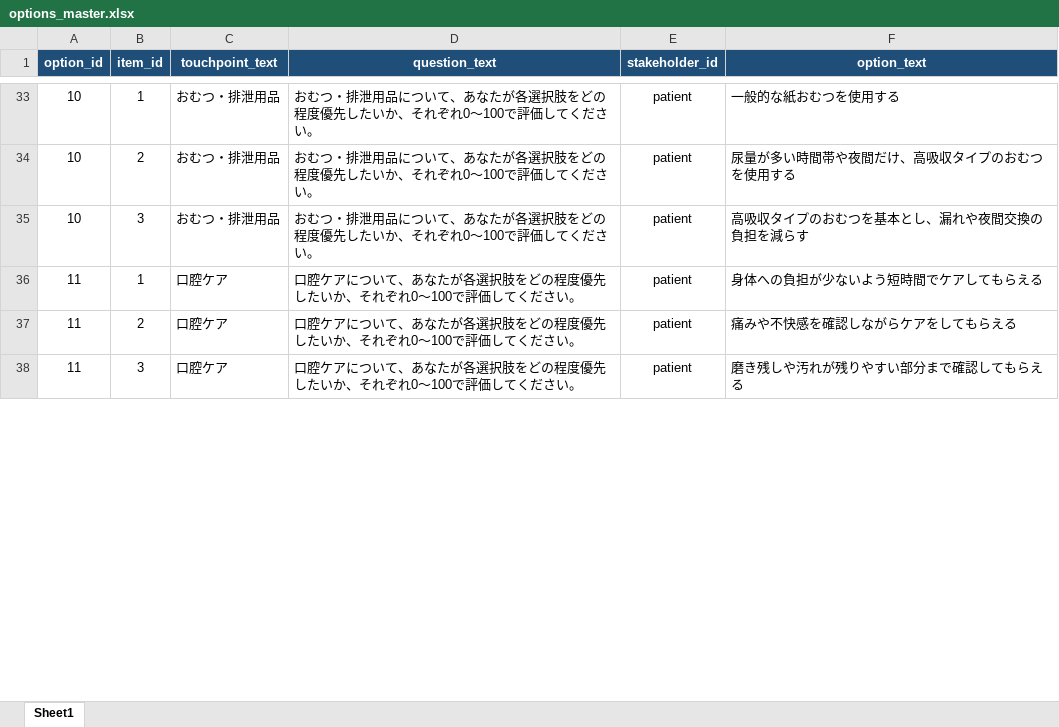
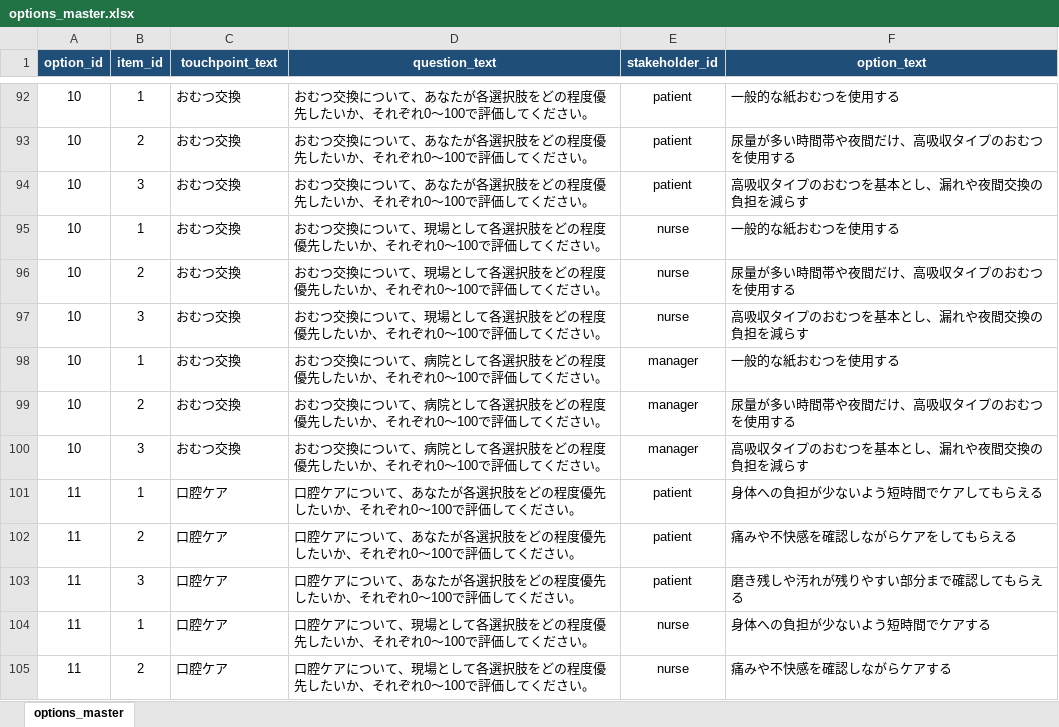
Before and after one commit to hakomasu2018-bli/tx_survey_1, an Excel workbook: options_master.xlsx, sheet options_master, drawn as a sheet; only a part is shown, gaps mark what is left out; values as stored, in another font and other column widths than the file's, no borders; table styles not drawn; addresses are those after the commit; the diff covers the shown part only; the diff names each change by its address in the sheet, - before the commit and + after, or states it on an @@ line.

```diff
--- a/options_master.xlsx (sheet options_master)
+++ b/options_master.xlsx (sheet options_master)
-sheet tab: Sheet1
+sheet tab: options_master
-C92:C94 (touchpoint_text): おむつ・排泄用品
+C92:C94 (touchpoint_text): おむつ交換
-D92:D94 (question_text): おむつ・排泄用品について…
+D92:D94 (question_text): おむつ交換について…
+row 95: 10 | 1 | おむつ交換 | おむつ交換について、現場として各選択肢をどの程度優先したいか、それぞれ0〜100で評価してください。 | nurse | 一般的な紙おむつを使用する
+row 96: 10 | 2 | おむつ交換 | おむつ交換について、現場として各選択肢をどの程度優先したいか、それぞれ0〜100で評価してください。 | nurse | 尿量が多い時間帯や夜間だけ、高吸収タイプのおむつを使用する
+row 97: 10 | 3 | おむつ交換 | おむつ交換について、現場として各選択肢をどの程度優先したいか、それぞれ0〜100で評価してください。 | nurse | 高吸収タイプのおむつを基本とし、漏れや夜間交換の負担を減らす
+row 98: 10 | 1 | おむつ交換 | おむつ交換について、病院として各選択肢をどの程度優先したいか、それぞれ0〜100で評価してください。 | manager | 一般的な紙おむつを使用する
+row 99: 10 | 2 | おむつ交換 | おむつ交換について、病院として各選択肢をどの程度優先したいか、それぞれ0〜100で評価してください。 | manager | 尿量が多い時間帯や夜間だけ、高吸収タイプのおむつを使用する
+row 100: 10 | 3 | おむつ交換 | おむつ交換について、病院として各選択肢をどの程度優先したいか、それぞれ0〜100で評価してください。 | manager | 高吸収タイプのおむつを基本とし、漏れや夜間交換の負担を減らす
@@ row 164 moved to row 104: 11 @@
@@ row 165 moved to row 105: 11 @@
```
Also changed, not shown: 87 added rows, 108 removed rows, 138 moved rows and 86 edited cells elsewhere in this sheet.
